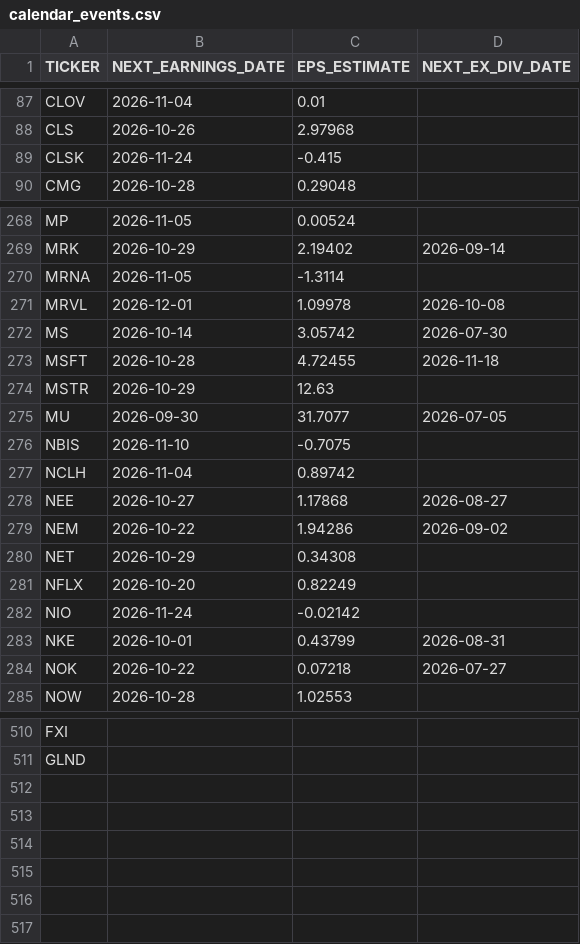
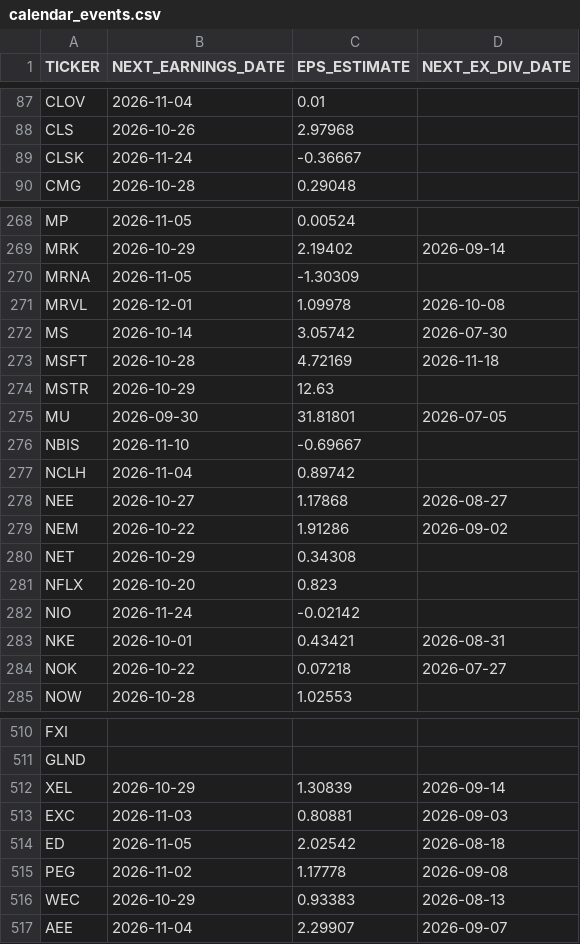
Before and after one commit to Pjfasdf/my-site, a CSV file: calendar_events.csv, drawn as a sheet; only a part is shown, gaps mark what is left out; the diff covers the shown part only.

```diff
--- a/calendar_events.csv
+++ b/calendar_events.csv
@@ -88,3 +88,3 @@ CLOV,2026-11-04,0.01,
 CLS,2026-10-26,2.97968,
-CLSK,2026-11-24,-0.415,
+CLSK,2026-11-24,-0.36667,
 CMG,2026-10-28,0.29048,
@@ -269,16 +269,16 @@ MP,2026-11-05,0.00524,
 MRK,2026-10-29,2.19402,2026-09-14
-MRNA,2026-11-05,-1.3114,
+MRNA,2026-11-05,-1.30309,
 MRVL,2026-12-01,1.09978,2026-10-08
 MS,2026-10-14,3.05742,2026-07-30
-MSFT,2026-10-28,4.72455,2026-11-18
+MSFT,2026-10-28,4.72169,2026-11-18
 MSTR,2026-10-29,12.63,
-MU,2026-09-30,31.7077,2026-07-05
-NBIS,2026-11-10,-0.7075,
+MU,2026-09-30,31.81801,2026-07-05
+NBIS,2026-11-10,-0.69667,
 NCLH,2026-11-04,0.89742,
 NEE,2026-10-27,1.17868,2026-08-27
-NEM,2026-10-22,1.94286,2026-09-02
+NEM,2026-10-22,1.91286,2026-09-02
 NET,2026-10-29,0.34308,
-NFLX,2026-10-20,0.82249,
+NFLX,2026-10-20,0.823,
 NIO,2026-11-24,-0.02142,
-NKE,2026-10-01,0.43799,2026-08-31
+NKE,2026-10-01,0.43421,2026-08-31
 NOK,2026-10-22,0.07218,2026-07-27
@@ -511 +511,7 @@ FXI,,,
 GLND,,,
+XEL,2026-10-29,1.30839,2026-09-14
+EXC,2026-11-03,0.80881,2026-09-03
+ED,2026-11-05,2.02542,2026-08-18
+PEG,2026-11-02,1.17778,2026-09-08
+WEC,2026-10-29,0.93383,2026-08-13
+AEE,2026-11-04,2.29907,2026-09-07
```
Also changed, not shown: 54 edited cells elsewhere in this file, TOS_rtd.csv, bull_filtered.csv, 9 other files.
